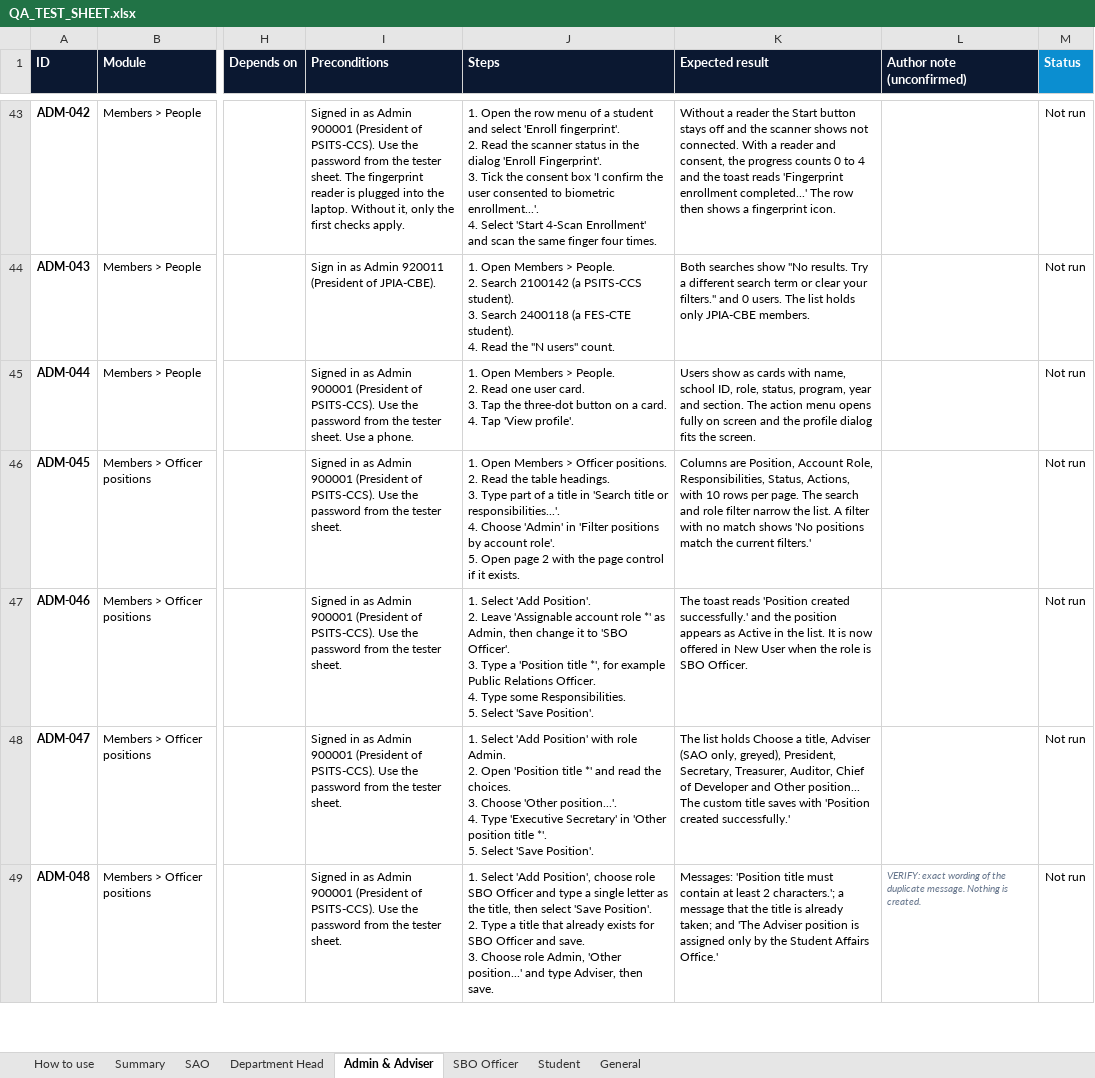
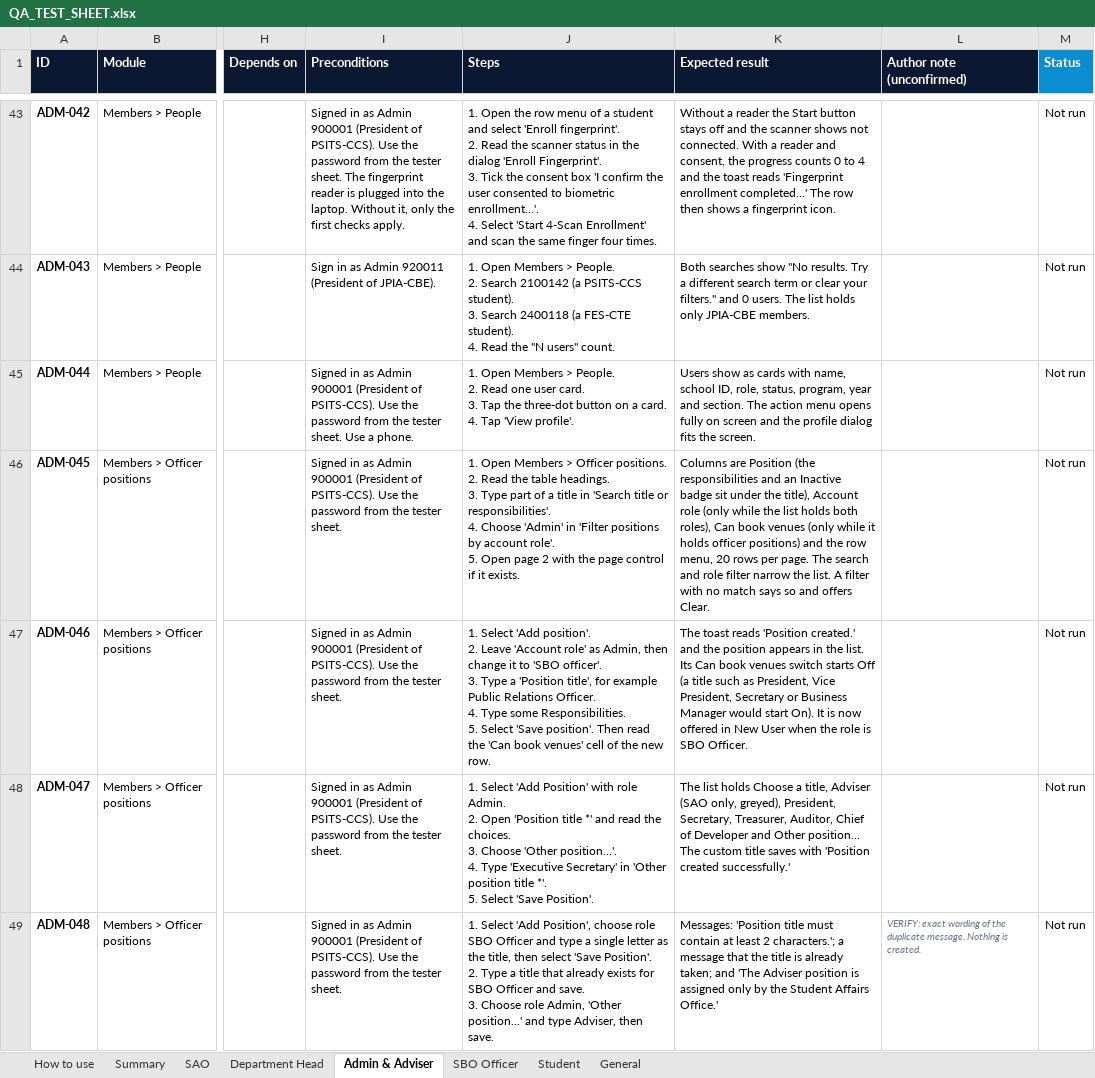
Before and after one commit to prodoc-zen/Hiusa-FULL, an Excel workbook: docs/QA_TEST_SHEET.xlsx, sheet Admin & Adviser, drawn as a sheet; only a part is shown, gaps mark what is left out; values as stored, in another font and other column widths than the file's, no borders; conditional formats not drawn; ↵ is a line break in a cell; the diff covers the shown part only; the diff names each change by its address in the sheet, - before the commit and + after, or states it on an @@ line.

Commit message:
chore: QA sheets and flow docs match round r16a
Co-Authored-By: John Carlo Borgueta <johncarloborgueta@gmail.com>

```diff
--- a/docs/QA_TEST_SHEET.xlsx (sheet Admin & Adviser)
+++ b/docs/QA_TEST_SHEET.xlsx (sheet Admin & Adviser)
-J46 (Steps): …title or responsibilities...'. ↵ 4. Choose…
+J46 (Steps): …title or responsibilities'. ↵ 4. Choose…
-K46 (Expected result): Columns are Position, Account Role, Responsibilities, Status, Actions, with 10 rows per page. The search and role filter narrow the list. A filter with no match shows 'No positions match the current filters.'
+K46 (Expected result): Columns are Position (the responsibilities and an Inactive badge sit under the title), Account role (only while the list holds both roles), Can book venues (only while it holds officer positions) and the row menu, 20 rows per page. The search and role filter narrow the list. A filter with no match says so and offers Clear.
-J47 (Steps): …Select 'Add Position'. ↵ 2. Leave 'Assignable account role *' as Admin, then change it to 'SBO Officer'. ↵ 3. Type a 'Position title *', for example Public Relations Officer. ↵ 4. Type some Responsibilities. ↵ 5. Select 'Save Position'.
+J47 (Steps): …Select 'Add position'. ↵ 2. Leave 'Account role' as Admin, then change it to 'SBO officer'. ↵ 3. Type a 'Position title', for example Public Relations Officer. ↵ 4. Type some Responsibilities. ↵ 5. Select 'Save position'. Then read the 'Can book venues' cell of the new row.
-K47 (Expected result): …reads 'Position created successfully.' and the position appears as Active in the list. It is…
+K47 (Expected result): …reads 'Position created.' and the position appears in the list. Its Can book venues switch starts Off (a title such as President, Vice President, Secretary or Business Manager would start On). It is…
```
Also changed, not shown: 4 added rows and 25 edited cells elsewhere in this sheet, sheet SBO Officer, sheet General, sheet Summary, sheet Student, sheet SAO, sheet Department Head, 17 other files.
